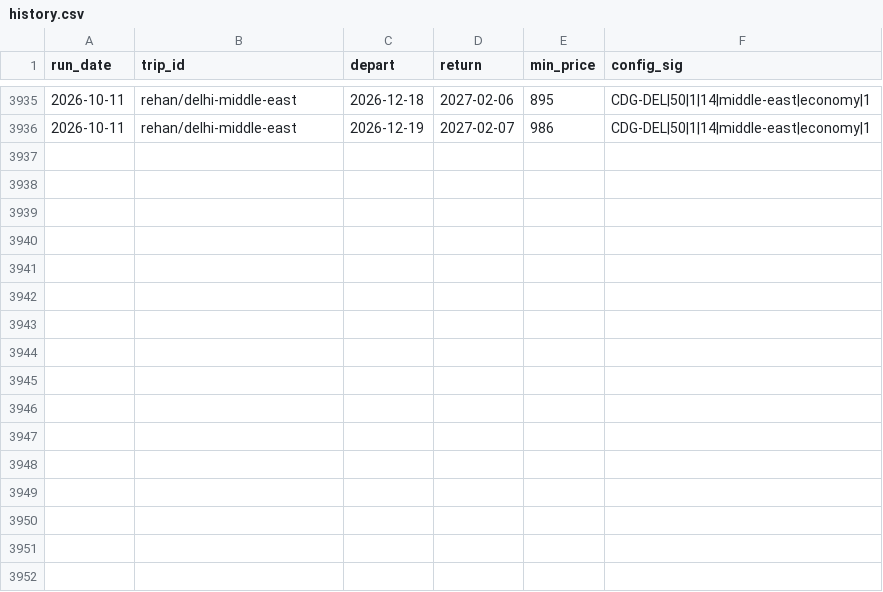
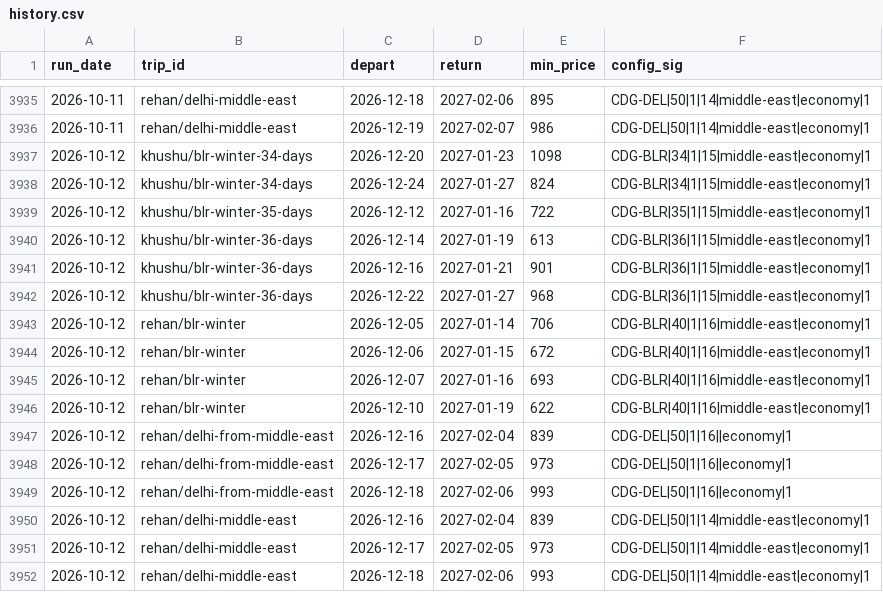
Before and after one commit to Rehann2/flight-tracker, a CSV file: data/history.csv, drawn as a sheet; only a part is shown, gaps mark what is left out.

```diff
--- a/data/history.csv
+++ b/data/history.csv
@@ -3936 +3936,17 @@ run_date,trip_id,depart,return,min_price,config_sig
 2026-10-11,rehan/delhi-middle-east,2026-12-19,2027-02-07,986,CDG-DEL|50|1|14|middle-east|economy|1
+2026-10-12,khushu/blr-winter-34-days,2026-12-20,2027-01-23,1098,CDG-BLR|34|1|15|middle-east|economy|1
+2026-10-12,khushu/blr-winter-34-days,2026-12-24,2027-01-27,824,CDG-BLR|34|1|15|middle-east|economy|1
+2026-10-12,khushu/blr-winter-35-days,2026-12-12,2027-01-16,722,CDG-BLR|35|1|15|middle-east|economy|1
+2026-10-12,khushu/blr-winter-36-days,2026-12-14,2027-01-19,613,CDG-BLR|36|1|15|middle-east|economy|1
+2026-10-12,khushu/blr-winter-36-days,2026-12-16,2027-01-21,901,CDG-BLR|36|1|15|middle-east|economy|1
+2026-10-12,khushu/blr-winter-36-days,2026-12-22,2027-01-27,968,CDG-BLR|36|1|15|middle-east|economy|1
+2026-10-12,rehan/blr-winter,2026-12-05,2027-01-14,706,CDG-BLR|40|1|16|middle-east|economy|1
+2026-10-12,rehan/blr-winter,2026-12-06,2027-01-15,672,CDG-BLR|40|1|16|middle-east|economy|1
+2026-10-12,rehan/blr-winter,2026-12-07,2027-01-16,693,CDG-BLR|40|1|16|middle-east|economy|1
+2026-10-12,rehan/blr-winter,2026-12-10,2027-01-19,622,CDG-BLR|40|1|16|middle-east|economy|1
+2026-10-12,rehan/delhi-from-middle-east,2026-12-16,2027-02-04,839,CDG-DEL|50|1|16||economy|1
+2026-10-12,rehan/delhi-from-middle-east,2026-12-17,2027-02-05,973,CDG-DEL|50|1|16||economy|1
+2026-10-12,rehan/delhi-from-middle-east,2026-12-18,2027-02-06,993,CDG-DEL|50|1|16||economy|1
+2026-10-12,rehan/delhi-middle-east,2026-12-16,2027-02-04,839,CDG-DEL|50|1|14|middle-east|economy|1
+2026-10-12,rehan/delhi-middle-east,2026-12-17,2027-02-05,973,CDG-DEL|50|1|14|middle-east|economy|1
+2026-10-12,rehan/delhi-middle-east,2026-12-18,2027-02-06,993,CDG-DEL|50|1|14|middle-east|economy|1
```
Also changed, not shown: 2 other files.
